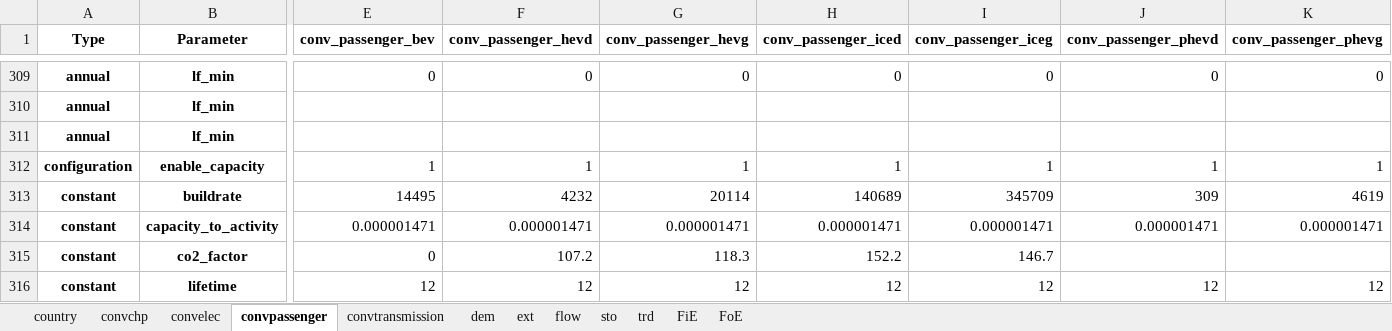
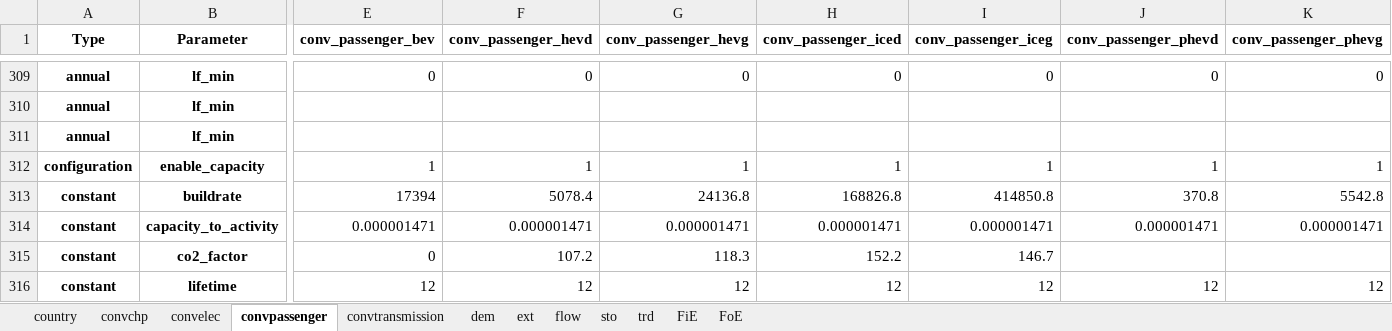
Before and after one commit to irm-codebase/RESTORE, an Excel workbook: data/cnf_files/restore_cnf_v5.xlsx, sheet convpassenger, drawn as a sheet; only a part is shown, gaps mark what is left out; values as stored, in another font and other column widths than the file's, no borders; removed rows and columns are numbered as before the commit, all else as after; rows hold the shown columns only; the diff names each change by its address in the sheet, - before the commit and + after, or states it on an @@ line.

```diff
--- a/data/cnf_files/restore_cnf_v5.xlsx (sheet convpassenger)
+++ b/data/cnf_files/restore_cnf_v5.xlsx (sheet convpassenger)
-row 313: constant | buildrate | 14495 | 4232 | 20114 | 140689 | 345709 | 309 | 4619
+row 313: constant | buildrate | 17394 | 5078.4 | 24136.8 | 168826.8 | 414850.8 | 370.8 | 5542.8
```
Also changed, not shown: sheet dem, data/zenodo_ivan/conversion/passenger/CHE_convpassenger_phevg.xlsx, data/zenodo_ivan/trade/CHE_trd_gas.xlsx, 20 other files.
